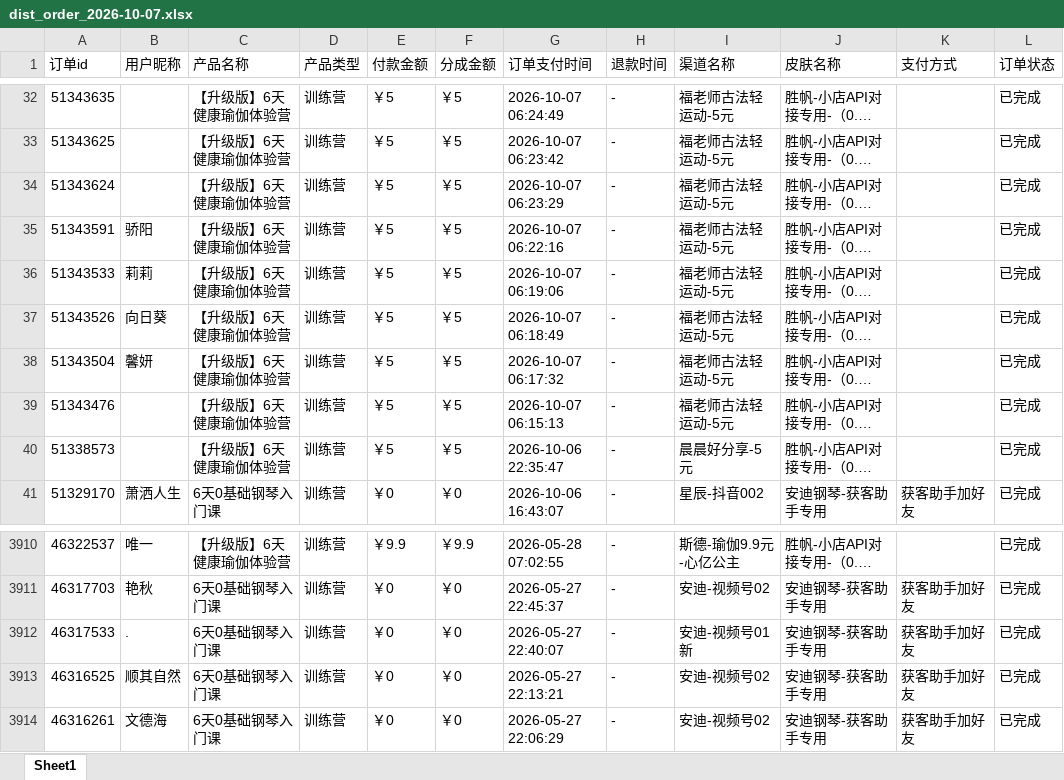
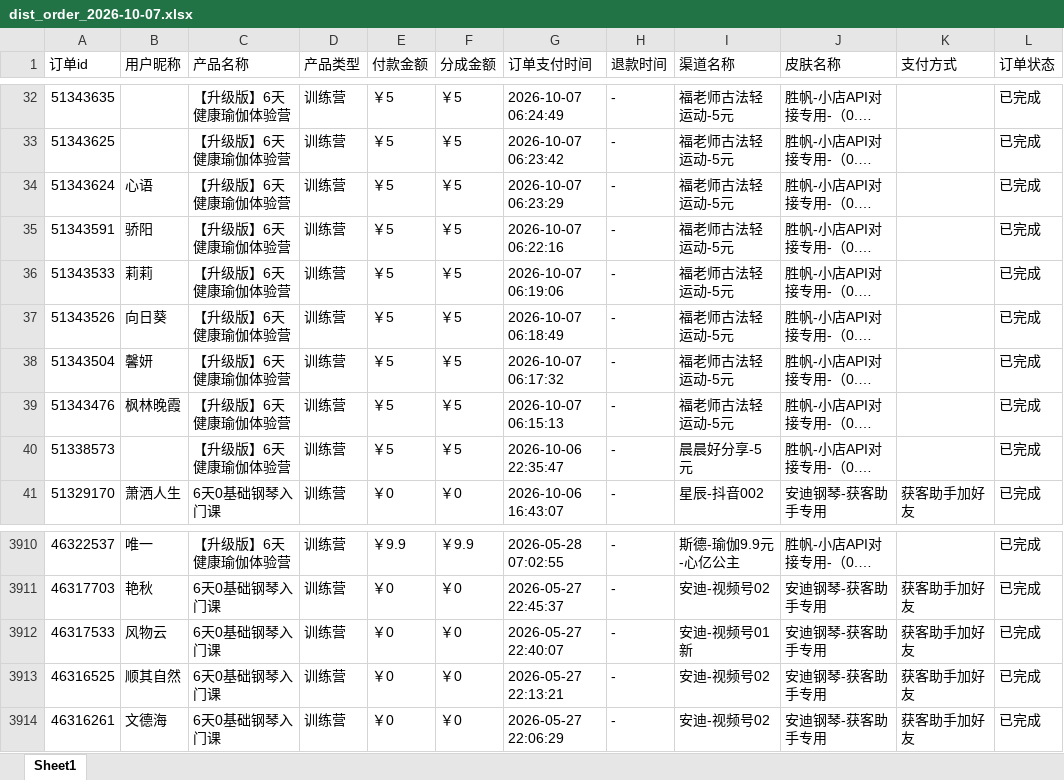
Before and after one commit to JNC121314/jianzhi-dashboard, an Excel workbook: data/exports/视频号/dist_order_2026-10-07.xlsx, sheet Sheet1, drawn as a sheet; only a part is shown, gaps mark what is left out; long unchanged cells end in …; values as stored, in another font and other column widths than the file's, no borders; the diff names each change by its address in the sheet, - before the commit and + after, or states it on an @@ line.

```diff
--- a/data/exports/视频号/dist_order_2026-10-07.xlsx (sheet Sheet1)
+++ b/data/exports/视频号/dist_order_2026-10-07.xlsx (sheet Sheet1)
-B34 (用户昵称): (empty)
+B34 (用户昵称): 心语
-B39 (用户昵称): (empty)
+B39 (用户昵称): 枫林晚霞
-B3912 (用户昵称): .
+B3912 (用户昵称): 风物云
```
Also changed, not shown: data/exports/严总/dist_order_2026-10-07.xlsx, data/exports/毛毛矩阵/dist_order_2026-10-07.xlsx, 6 other files.
